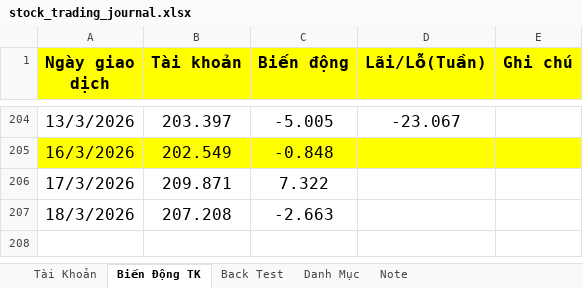
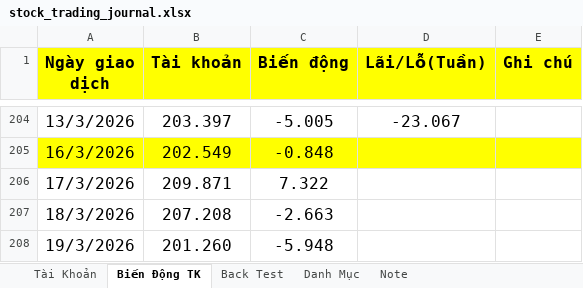
Before and after one commit to chienokit/Document, an Excel workbook: stock_trading_journal.xlsx, sheet Biến Động TK, drawn as a sheet; only a part is shown, gaps mark what is left out; values as stored, in another font and other column widths than the file's, no borders; the diff names each change by its address in the sheet, - before the commit and + after, or states it on an @@ line.

```diff
--- a/stock_trading_journal.xlsx (sheet Biến Động TK)
+++ b/stock_trading_journal.xlsx (sheet Biến Động TK)
+row 208: 19/3/2026 | 201.260 | -5.948
```
Also changed, not shown: sheet Danh Mục, Tiếng Trung/Từ mới.xlsx, 1 other file.
